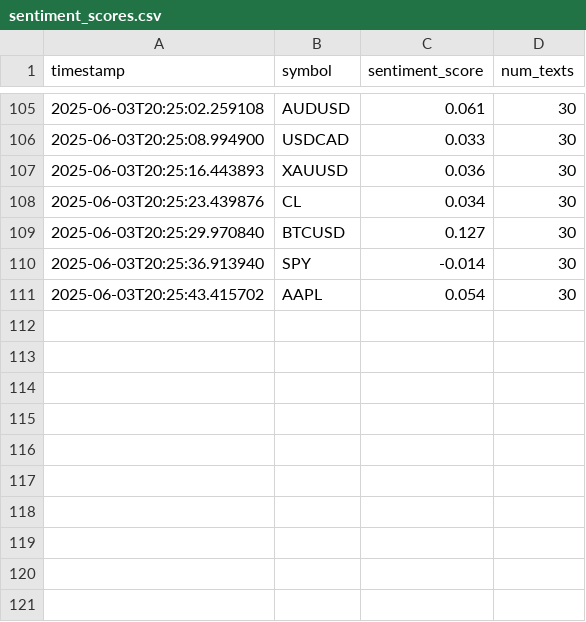
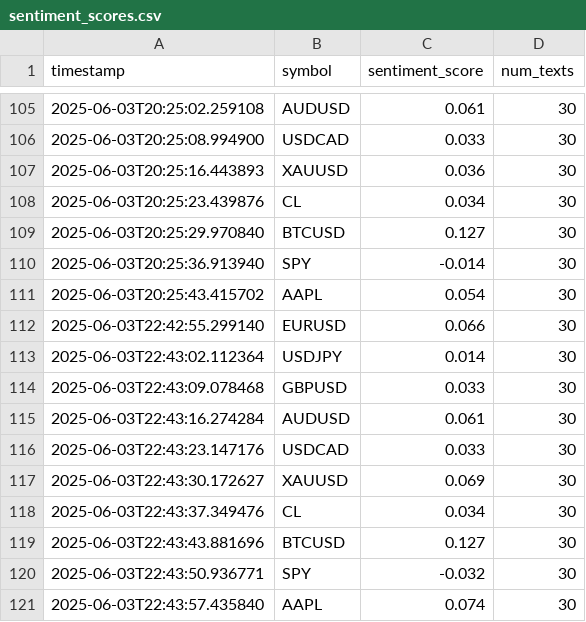
Before and after one commit to Elhashino/seed_Elhashino_sentiment, a CSV file: sentiment_scores.csv, drawn as a sheet; only a part is shown, gaps mark what is left out; the diff names each change by its address in the sheet, - before the commit and + after, or states it on an @@ line.

```diff
--- a/sentiment_scores.csv
+++ b/sentiment_scores.csv
+row 112: 2025-06-03T22:42:55.299140 | EURUSD | 0.066 | 30
+row 113: 2025-06-03T22:43:02.112364 | USDJPY | 0.014 | 30
+row 114: 2025-06-03T22:43:09.078468 | GBPUSD | 0.033 | 30
+row 115: 2025-06-03T22:43:16.274284 | AUDUSD | 0.061 | 30
+row 116: 2025-06-03T22:43:23.147176 | USDCAD | 0.033 | 30
+row 117: 2025-06-03T22:43:30.172627 | XAUUSD | 0.069 | 30
+row 118: 2025-06-03T22:43:37.349476 | CL | 0.034 | 30
+row 119: 2025-06-03T22:43:43.881696 | BTCUSD | 0.127 | 30
+row 120: 2025-06-03T22:43:50.936771 | SPY | -0.032 | 30
+row 121: 2025-06-03T22:43:57.435840 | AAPL | 0.074 | 30
```
